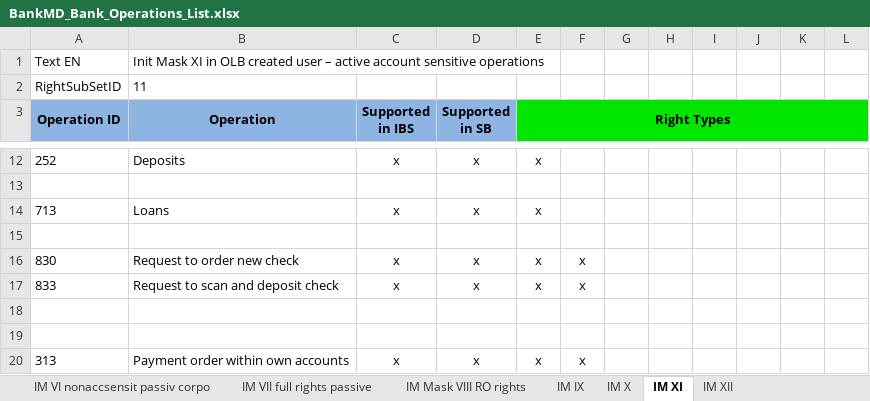
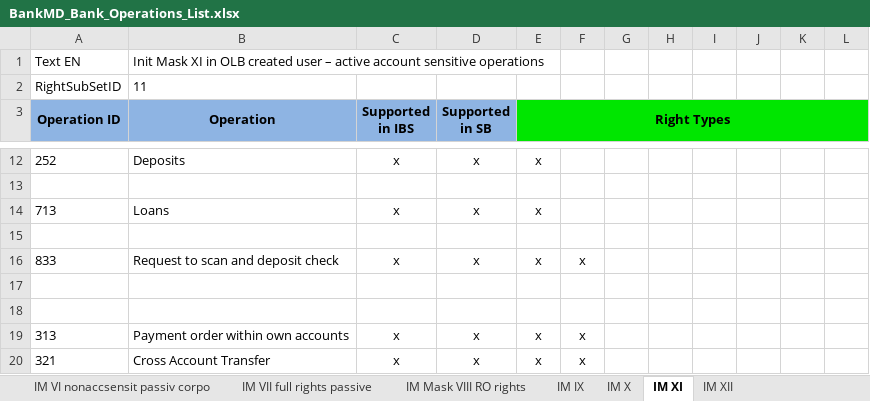
Before and after one commit to nymbusinc/nymbusolbapp, an Excel workbook: banks/bankmd/catalog/BankMD_Bank_Operations_List.xlsx, sheet IM XI, drawn as a sheet; only a part is shown, gaps mark what is left out; the shorter side is filled out with more unchanged rows; values as stored, in another font and other column widths than the file's, no borders; the diff names each change by its address in the sheet, - before the commit and + after, or states it on an @@ line.

```diff
--- a/banks/bankmd/catalog/BankMD_Bank_Operations_List.xlsx (sheet IM XI)
+++ b/banks/bankmd/catalog/BankMD_Bank_Operations_List.xlsx (sheet IM XI)
-row 16: 830 | Request to order new check | x | x | x | x
```
Also changed, not shown: sheet IM II full rights, sheet IM I full rights, sheet IM X, banks/bankmd/catalog/BankMD_Catalog.xlsx, banks/facile/catalog/PNB_Bank_Catalog.xlsx.
